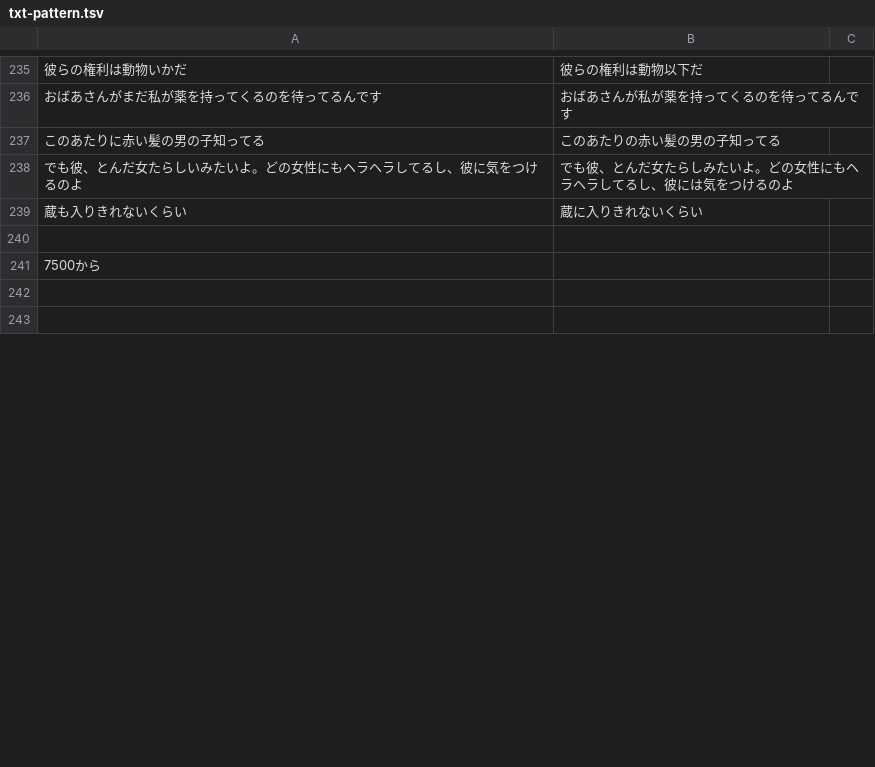
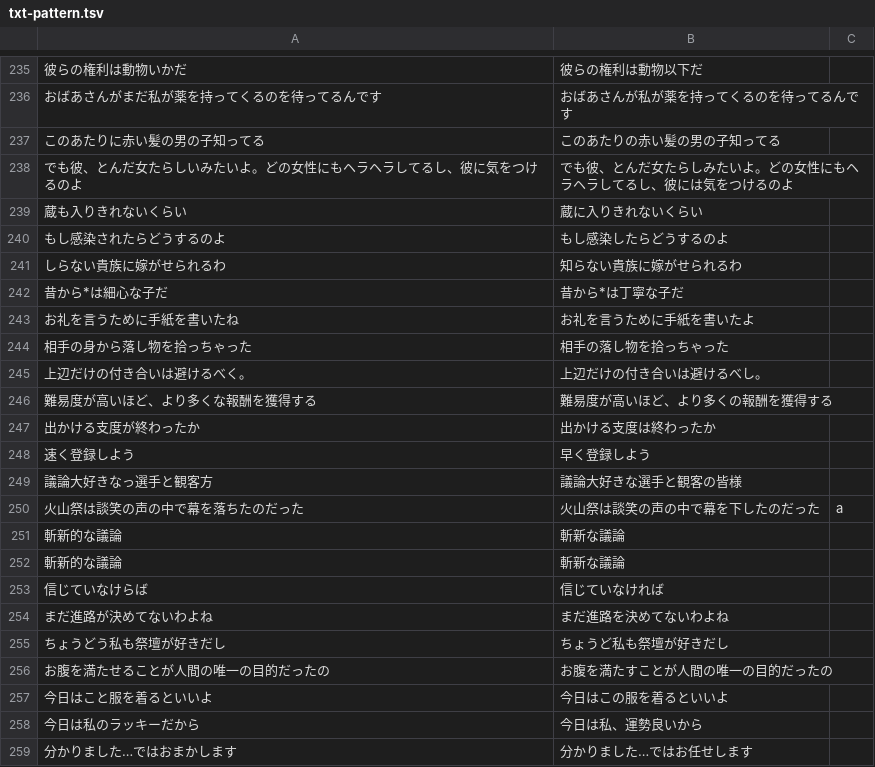
Before and after one commit to moto-programmer-i/Text-Replacement-for-Volcano-Princess, a TSV file: txt-pattern.tsv, drawn as a sheet; only a part is shown, gaps mark what is left out; the shorter side is filled out with more unchanged rows; removed rows and columns are numbered as before the commit, all else as after; the diff covers the shown part only; the diff names each change by its address in the sheet, - before the commit and + after, or states it on an @@ line.

Commit message:
until 10200

```diff
--- a/txt-pattern.tsv
+++ b/txt-pattern.tsv
-row 240: (empty)
+row 240: もし感染されたらどうするのよ | もし感染したらどうするのよ
-row 241: 7500から
+row 241: しらない貴族に嫁がせられるわ | 知らない貴族に嫁がせられるわ
+row 242: 昔から*は細心な子だ | 昔から*は丁寧な子だ
+row 243: お礼を言うために手紙を書いたね | お礼を言うために手紙を書いたよ
+row 244: 相手の身から落し物を拾っちゃった | 相手の落し物を拾っちゃった
+row 245: 上辺だけの付き合いは避けるべく。 | 上辺だけの付き合いは避けるべし。
+row 246: 難易度が高いほど、より多くな報酬を獲得する | 難易度が高いほど、より多くの報酬を獲得する
+row 247: 出かける支度が終わったか | 出かける支度は終わったか
+row 248: 速く登録しよう | 早く登録しよう
+row 249: 議論大好きなっ選手と観客方 | 議論大好きな選手と観客の皆様
+row 250: 火山祭は談笑の声の中で幕を落ちたのだった | 火山祭は談笑の声の中で幕を下したのだった | a
+row 251: 斬新的な議論 | 斬新な議論
+row 252: 斬新的な議論 | 斬新な議論
+row 253: 信じていなけらば | 信じていなければ
+row 254: まだ進路が決めてないわよね | まだ進路を決めてないわよね
+row 255: ちょうどう私も祭壇が好きだし | ちょうど私も祭壇が好きだし
+row 256: お腹を満たせることが人間の唯一の目的だったの | お腹を満たすことが人間の唯一の目的だったの
+row 257: 今日はこと服を着るといいよ | 今日はこの服を着るといいよ
+row 258: 今日は私のラッキーだから | 今日は私、運勢良いから
+row 259: 分かりました…ではおまかします | 分かりました…ではお任せします
```
Also changed, not shown: 10 added rows and 1 edited cell elsewhere in this file.
